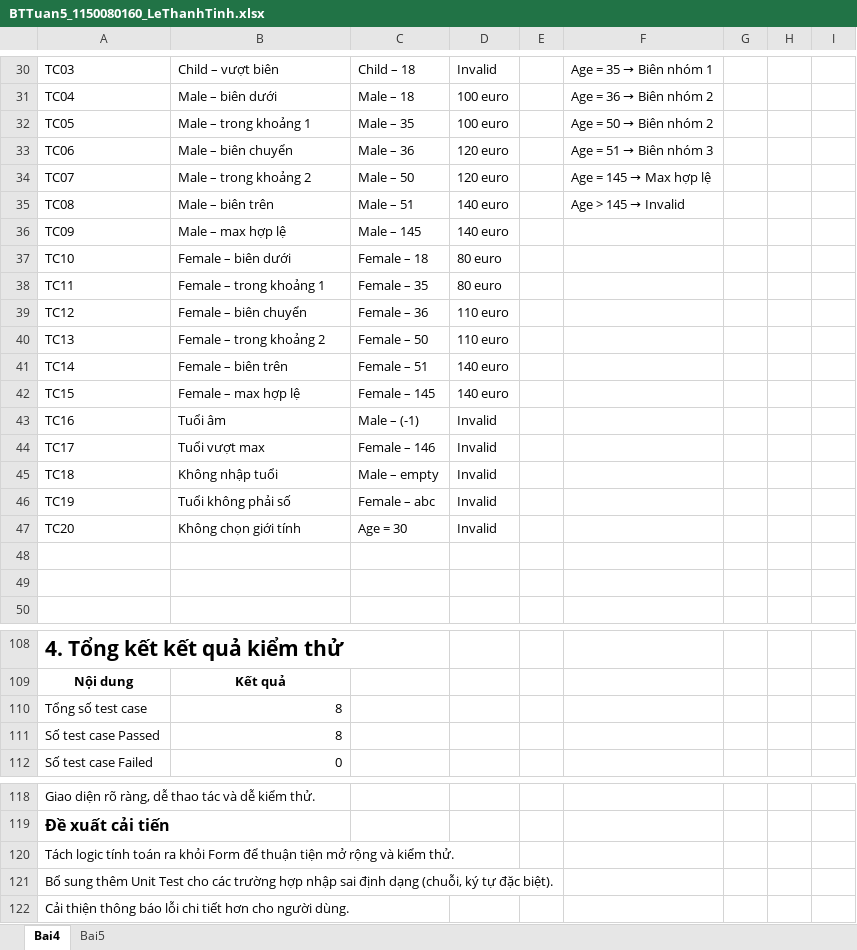
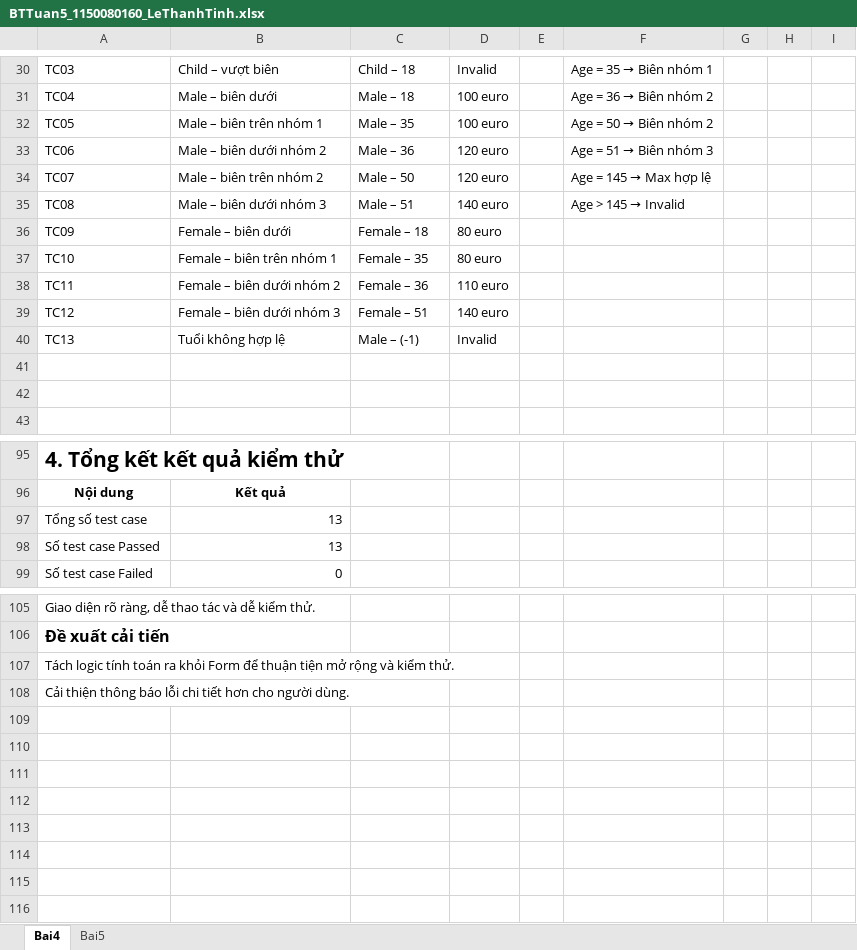
Before and after one commit to lethanhtinh357-a11y/Software_Testing, an Excel workbook: BTTuan5_1150080160_LeThanhTinh.xlsx, sheet Bai4, drawn as a sheet; only a part is shown, gaps mark what is left out; values as stored, in another font and other column widths than the file's, no borders; charts and pictures not drawn; removed rows and columns are numbered as before the commit, all else as after; the diff covers the shown part only; the diff names each change by its address in the sheet, - before the commit and + after, or states it on an @@ line.

Commit message:
Add files via upload

```diff
--- a/BTTuan5_1150080160_LeThanhTinh.xlsx (sheet Bai4)
+++ b/BTTuan5_1150080160_LeThanhTinh.xlsx (sheet Bai4)
-B32: Male – trong khoảng 1
+B32: Male – biên trên nhóm 1
-B33: Male – biên chuyển
+B33: Male – biên dưới nhóm 2
-B34: Male – trong khoảng 2
+B34: Male – biên trên nhóm 2
-B35: Male – biên trên
+B35: Male – biên dưới nhóm 3
-B36: Male – max hợp lệ
+B36: Female – biên dưới
-C36: Male – 145
+C36: Female – 18
-D36: 140 euro
+D36: 80 euro
-B37: Female – biên dưới
+B37: Female – biên trên nhóm 1
-C37: Female – 18
+C37: Female – 35
-B38: Female – trong khoảng 1
+B38: Female – biên dưới nhóm 2
-C38: Female – 35
+C38: Female – 36
-D38: 80 euro
+D38: 110 euro
-B39: Female – biên chuyển
+B39: Female – biên dưới nhóm 3
-C39: Female – 36
+C39: Female – 51
-D39: 110 euro
+D39: 140 euro
-row 40: TC13 | Female – trong khoảng 2 | Female – 50 | 110 euro
-row 41: TC14 | Female – biên trên | Female – 51 | 140 euro
-row 42: TC15 | Female – max hợp lệ | Female – 145 | 140 euro
-A40: TC16
+A40: TC13
-B40: Tuổi âm
+B40: Tuổi không hợp lệ
-row 44: TC17 | Tuổi vượt max | Female – 146 | Invalid
-row 45: TC18 | Không nhập tuổi | Male – empty | Invalid
-row 46: TC19 | Tuổi không phải số | Female – abc | Invalid
-row 47: TC20 | Không chọn giới tính | Age = 30 | Invalid
-B97:B98: 8
+B97:B98: 13
-row 121: Bổ sung thêm Unit Test cho các trường hợp nhập sai định dạng (chuỗi, ký tự đặc biệt).
```
Also changed, not shown: 6 removed rows and 23 edited cells elsewhere in this sheet, sheet Bai5, charts or pictures.
